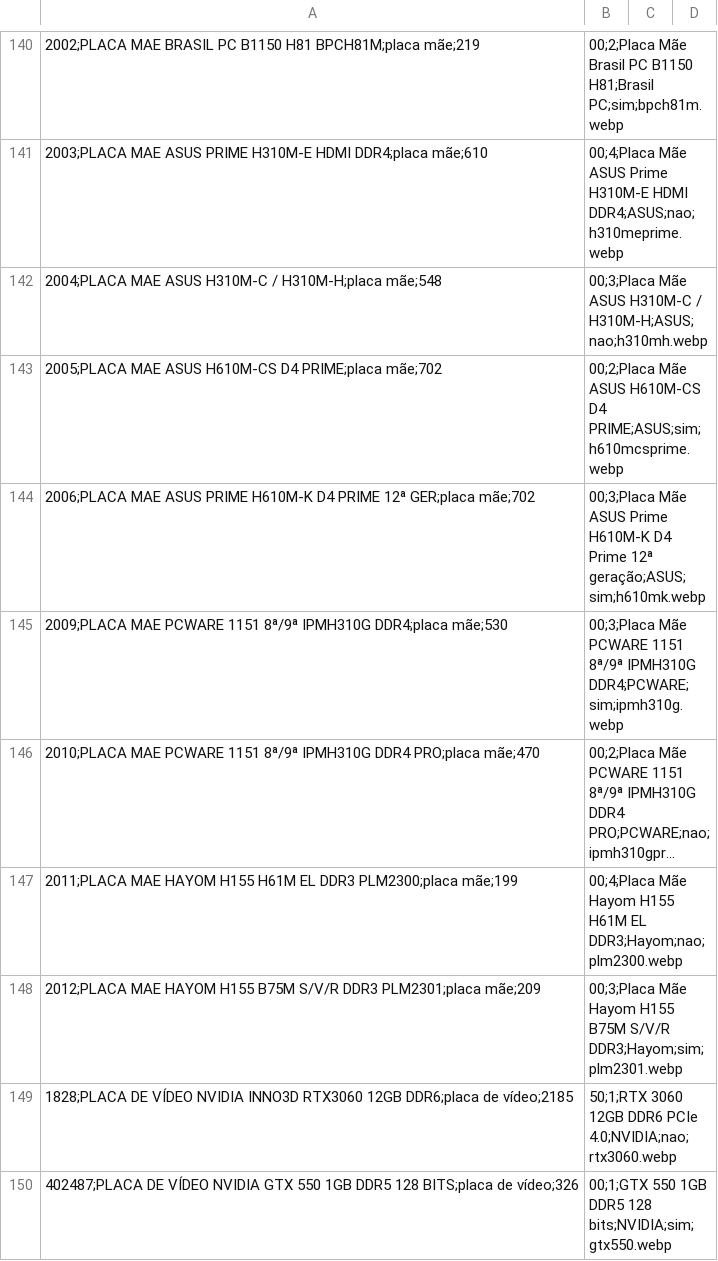
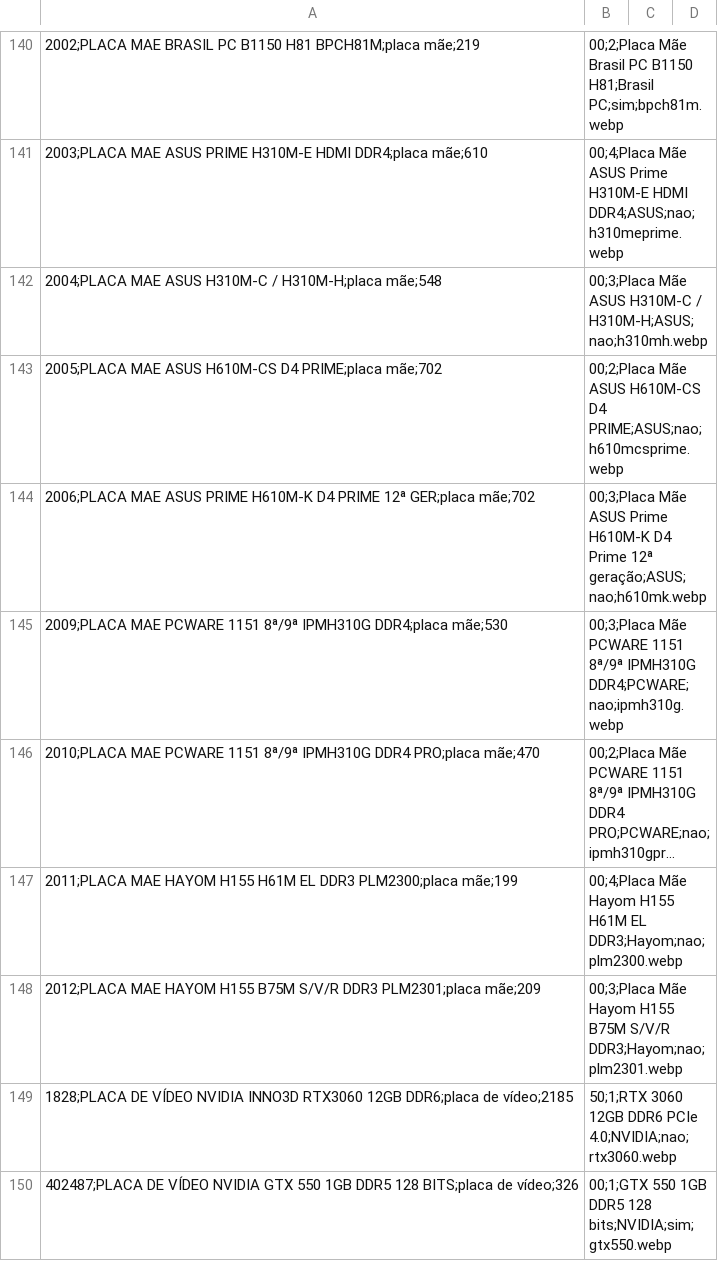
Before and after one commit to onehamada/Primos-Informatica, a CSV file: data/products.csv, drawn as a sheet; only a part is shown, gaps mark what is left out; long unchanged cells end in …; the diff covers the shown part only; the diff names each change by its address in the sheet, - before the commit and + after, or states it on an @@ line.

```diff
--- a/data/products.csv
+++ b/data/products.csv
-B143: …H610M-CS D4 PRIME;ASUS;sim;h610mcsprime.webp
+B143: …H610M-CS D4 PRIME;ASUS;nao;h610mcsprime.webp
-B144: …Prime 12ª geração;ASUS;sim;h610mk.webp
+B144: …Prime 12ª geração;ASUS;nao;h610mk.webp
-B145: …8ª/9ª IPMH310G DDR4;PCWARE;sim;ipmh310g.webp
+B145: …8ª/9ª IPMH310G DDR4;PCWARE;nao;ipmh310g.webp
-B148: …B75M S/V/R DDR3;Hayom;sim;plm2301.webp
+B148: …B75M S/V/R DDR3;Hayom;nao;plm2301.webp
```
Also changed, not shown: 7 added rows and 24 edited cells elsewhere in this file, 2 other files.
